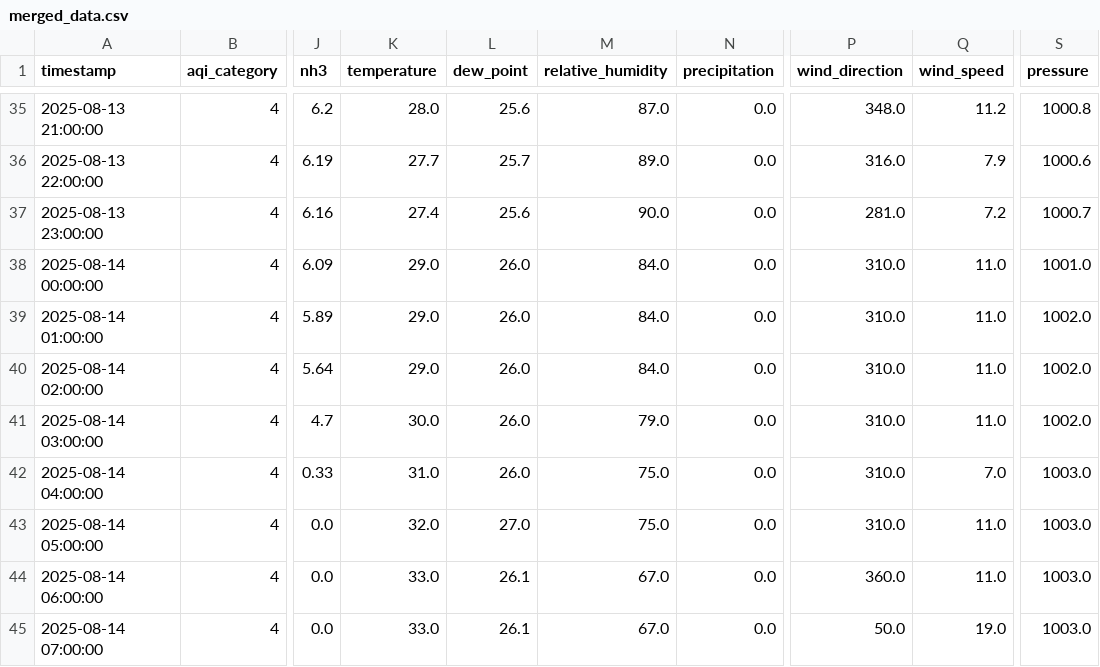
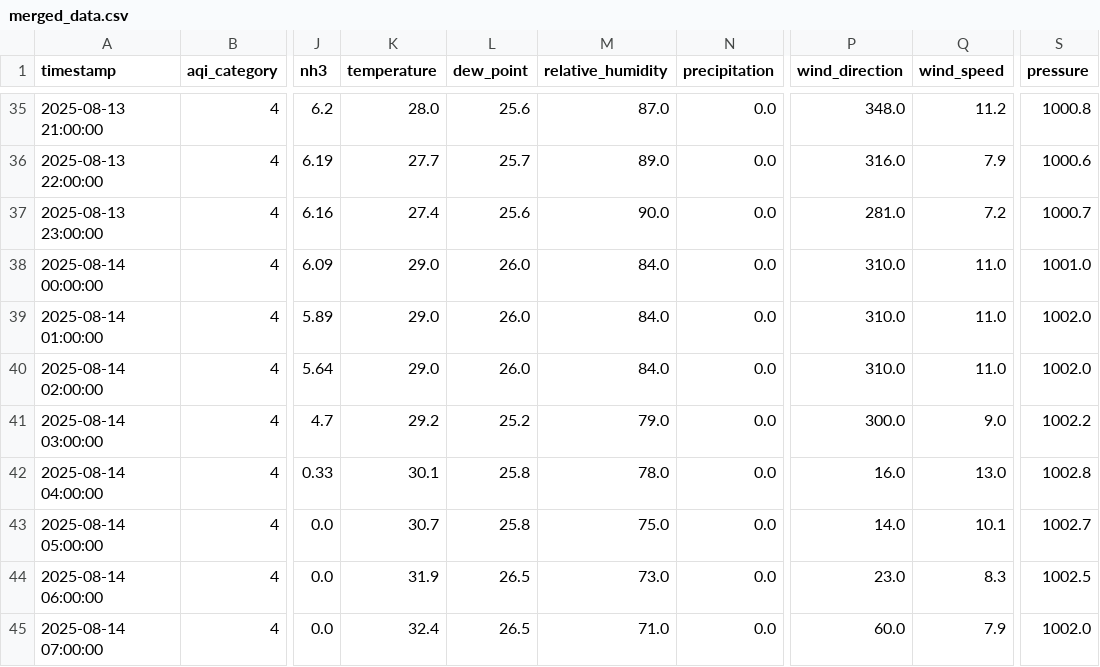
Before and after one commit to adeelkh21/peshawar-aqi, a CSV file: data_repositories/processed/merged_data.csv, drawn as a sheet; only a part is shown, gaps mark what is left out; the diff covers the shown part only; the diff names each change by its address in the sheet, - before the commit and + after, or states it on an @@ line.

```diff
--- a/data_repositories/processed/merged_data.csv
+++ b/data_repositories/processed/merged_data.csv
-K41 (temperature): 30.0
+K41 (temperature): 29.2
-L41 (dew_point): 26.0
+L41 (dew_point): 25.2
-P41 (wind_direction): 310.0
+P41 (wind_direction): 300.0
-Q41 (wind_speed): 11.0
+Q41 (wind_speed): 9.0
-S41 (pressure): 1002.0
+S41 (pressure): 1002.2
-K42 (temperature): 31.0
+K42 (temperature): 30.1
-L42 (dew_point): 26.0
+L42 (dew_point): 25.8
-M42 (relative_humidity): 75.0
+M42 (relative_humidity): 78.0
-P42 (wind_direction): 310.0
+P42 (wind_direction): 16.0
-Q42 (wind_speed): 7.0
+Q42 (wind_speed): 13.0
-S42 (pressure): 1003.0
+S42 (pressure): 1002.8
-K43 (temperature): 32.0
+K43 (temperature): 30.7
-L43 (dew_point): 27.0
+L43 (dew_point): 25.8
-P43 (wind_direction): 310.0
+P43 (wind_direction): 14.0
-Q43 (wind_speed): 11.0
+Q43 (wind_speed): 10.1
-S43 (pressure): 1003.0
+S43 (pressure): 1002.7
-K44 (temperature): 33.0
+K44 (temperature): 31.9
-L44:L45 (dew_point): 26.1
+L44:L45 (dew_point): 26.5
-M44 (relative_humidity): 67.0
+M44 (relative_humidity): 73.0
-P44 (wind_direction): 360.0
+P44 (wind_direction): 23.0
-Q44 (wind_speed): 11.0
+Q44 (wind_speed): 8.3
-S44 (pressure): 1003.0
+S44 (pressure): 1002.5
-K45 (temperature): 33.0
+K45 (temperature): 32.4
-M45 (relative_humidity): 67.0
+M45 (relative_humidity): 71.0
-P45 (wind_direction): 50.0
+P45 (wind_direction): 60.0
-Q45 (wind_speed): 19.0
+Q45 (wind_speed): 7.9
-S45 (pressure): 1003.0
+S45 (pressure): 1002.0
```
Also changed, not shown: 2 added rows and 114 edited cells elsewhere in this file, data_repositories/raw/pollution_data.csv, data_repositories/raw/weather_data.csv, 8 other files.
